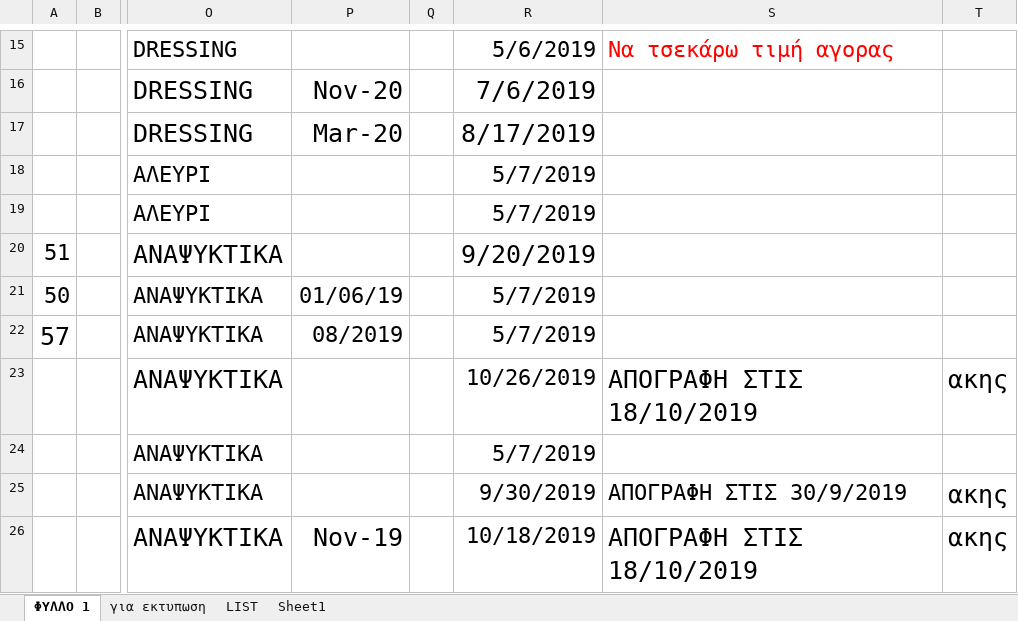
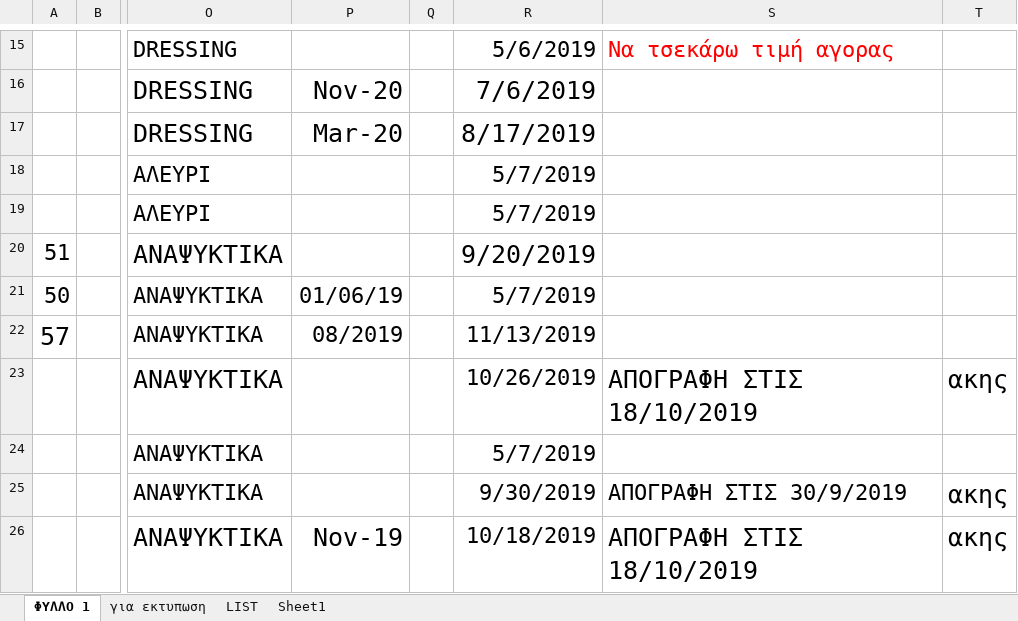
Before and after one commit to kavros/SynchExcel, an Excel workbook: excel/a.xlsx, sheet ΦΥΛΛΟ 1, drawn as a sheet; only a part is shown, gaps mark what is left out; values as stored, in another font and other column widths than the file's, no borders; the diff names each change by its address in the sheet, - before the commit and + after, or states it on an @@ line.

Commit message:
updated excel file

```diff
--- a/excel/a.xlsx (sheet ΦΥΛΛΟ 1)
+++ b/excel/a.xlsx (sheet ΦΥΛΛΟ 1)
-R22: 5/7/2019
+R22: 11/13/2019
```
